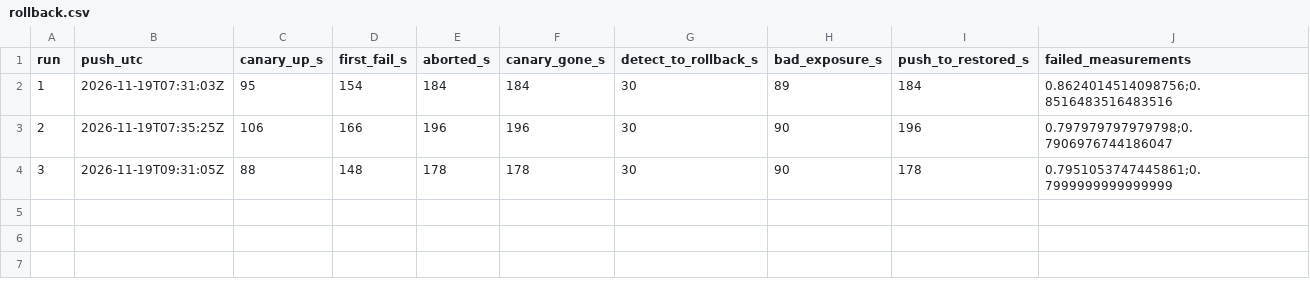
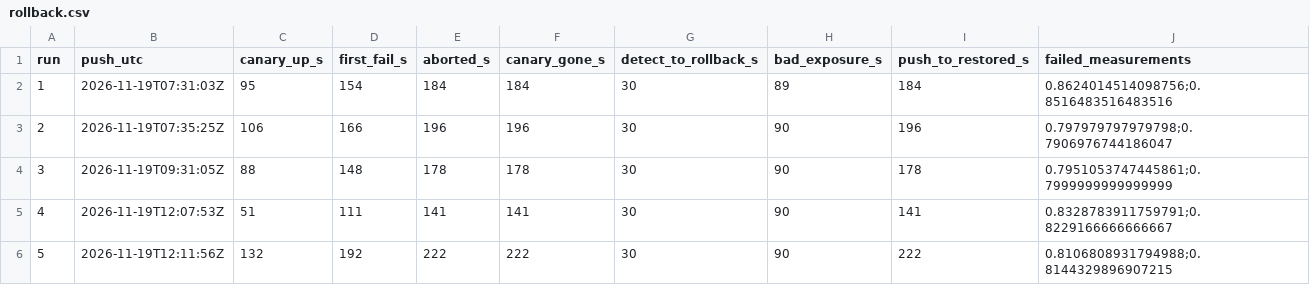
Before and after one commit to KulmeetSJ/gitops-demo-platform, a CSV file: measurements/rollback.csv, drawn as a sheet; the diff names each change by its address in the sheet, - before the commit and + after, or states it on an @@ line.

```diff
--- a/measurements/rollback.csv
+++ b/measurements/rollback.csv
+row 5: 4 | 2026-11-19T12:07:53Z | 51 | 111 | 141 | 141 | 30 | 90 | 141 | 0.8328783911759791;0.8229166666666667
+row 6: 5 | 2026-11-19T12:11:56Z | 132 | 192 | 222 | 222 | 30 | 90 | 222 | 0.8106808931794988;0.8144329896907215
```
